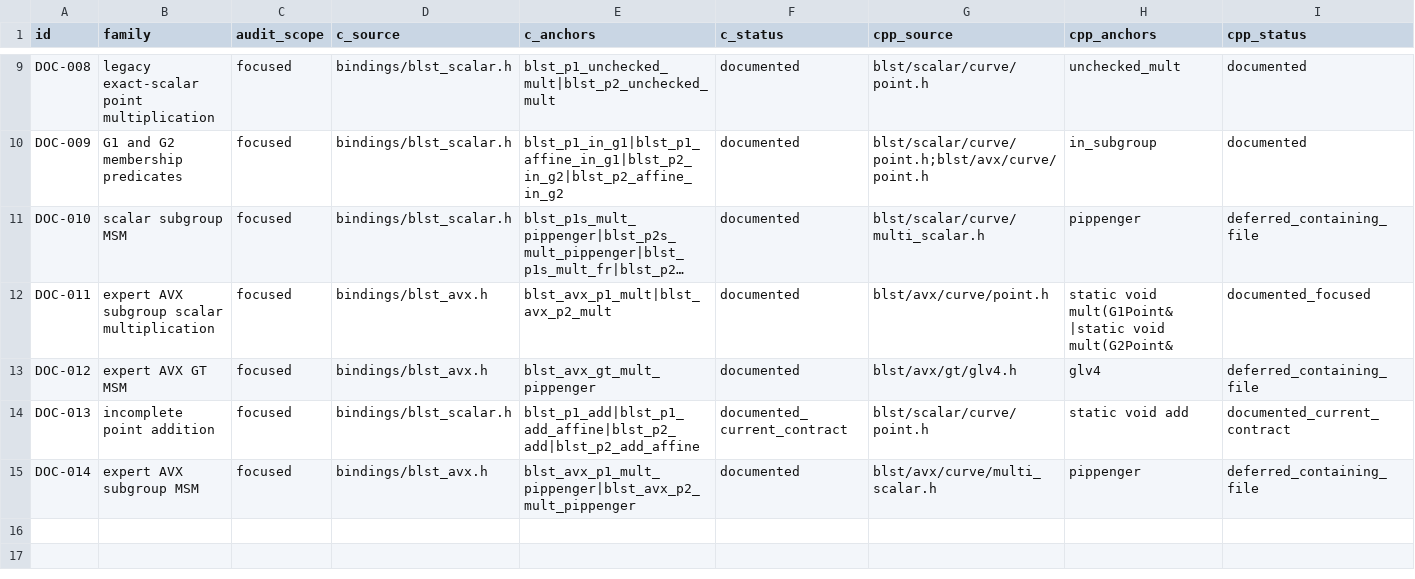
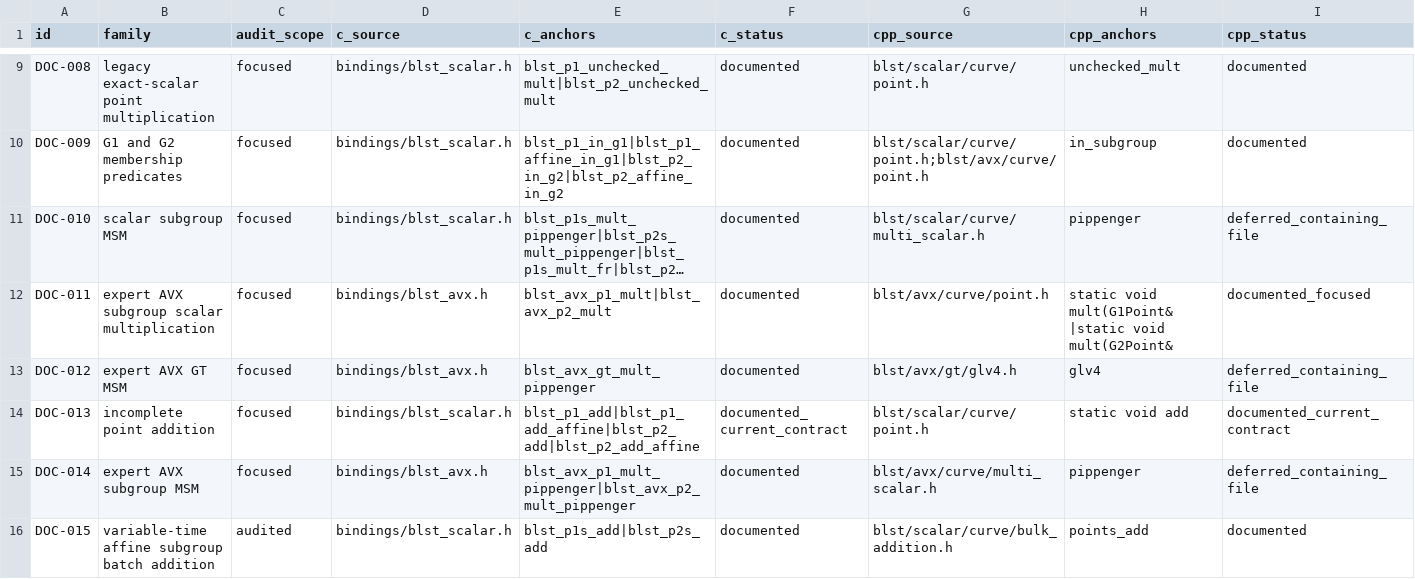
Before and after one commit to ladnir/temp-cat-blst, a CSV file: docs/audit/PUBLIC_API_DOCUMENTATION.csv, drawn as a sheet; only a part is shown, gaps mark what is left out; long unchanged cells end in …; rows hold the shown columns only; the diff names each change by its address in the sheet, - before the commit and + after, or states it on an @@ line.

```diff
--- a/docs/audit/PUBLIC_API_DOCUMENTATION.csv
+++ b/docs/audit/PUBLIC_API_DOCUMENTATION.csv
+row 16: DOC-015 | variable-time affine subgroup batch addition | audited | bindings/blst_scalar.h | blst_p1s_add|blst_p2s_add | documented | blst/scalar/curve/bulk_addition.h | points_add | documented
```
Also changed, not shown: docs/audit/FILE_MANIFEST.csv, 5 other files.
